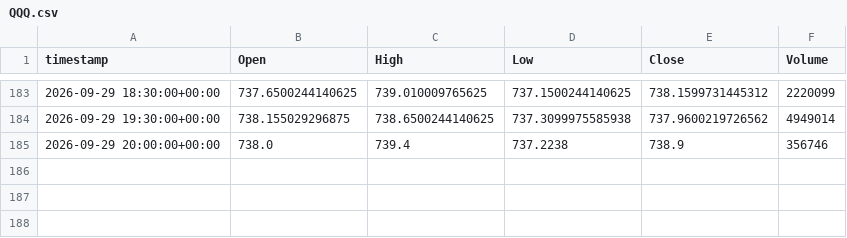
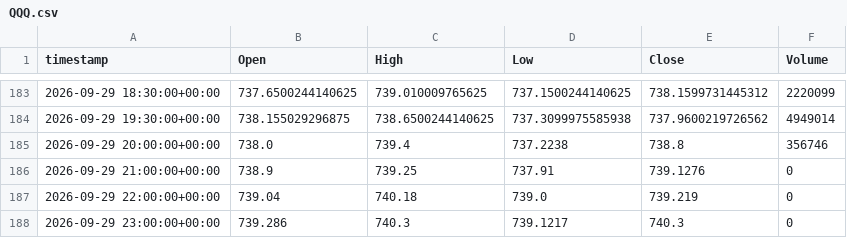
Before and after one commit to evsayar33-oss/tier1_quant_terminal, a CSV file: ohlcv_history/QQQ.csv, drawn as a sheet; only a part is shown, gaps mark what is left out.

```diff
--- a/ohlcv_history/QQQ.csv
+++ b/ohlcv_history/QQQ.csv
@@ -184,2 +184,5 @@ timestamp,Open,High,Low,Close,Volume
 2026-09-29 19:30:00+00:00,738.155029296875,738.6500244140625,737.3099975585938,737.9600219726562,4949014
-2026-09-29 20:00:00+00:00,738.0,739.4,737.2238,738.9,356746
+2026-09-29 20:00:00+00:00,738.0,739.4,737.2238,738.8,356746
+2026-09-29 21:00:00+00:00,738.9,739.25,737.91,739.1276,0
+2026-09-29 22:00:00+00:00,739.04,740.18,739.0,739.219,0
+2026-09-29 23:00:00+00:00,739.286,740.3,739.1217,740.3,0
```
Also changed, not shown: ohlcv_history/LQD.csv, ohlcv_history/SMH.csv, 43 other files.
